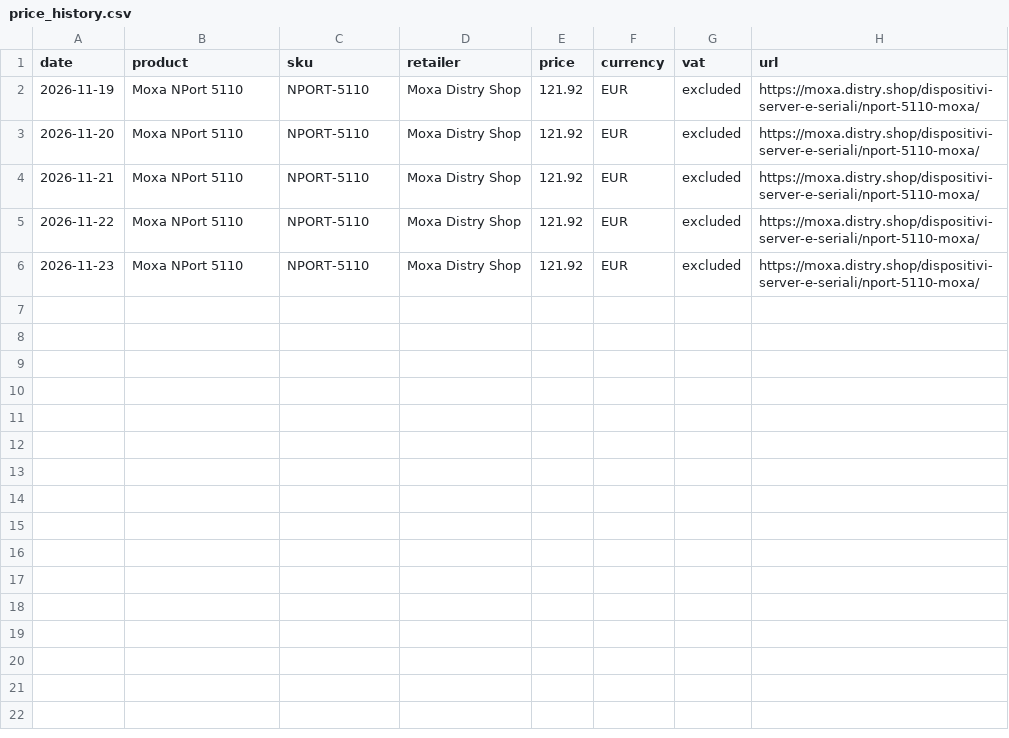
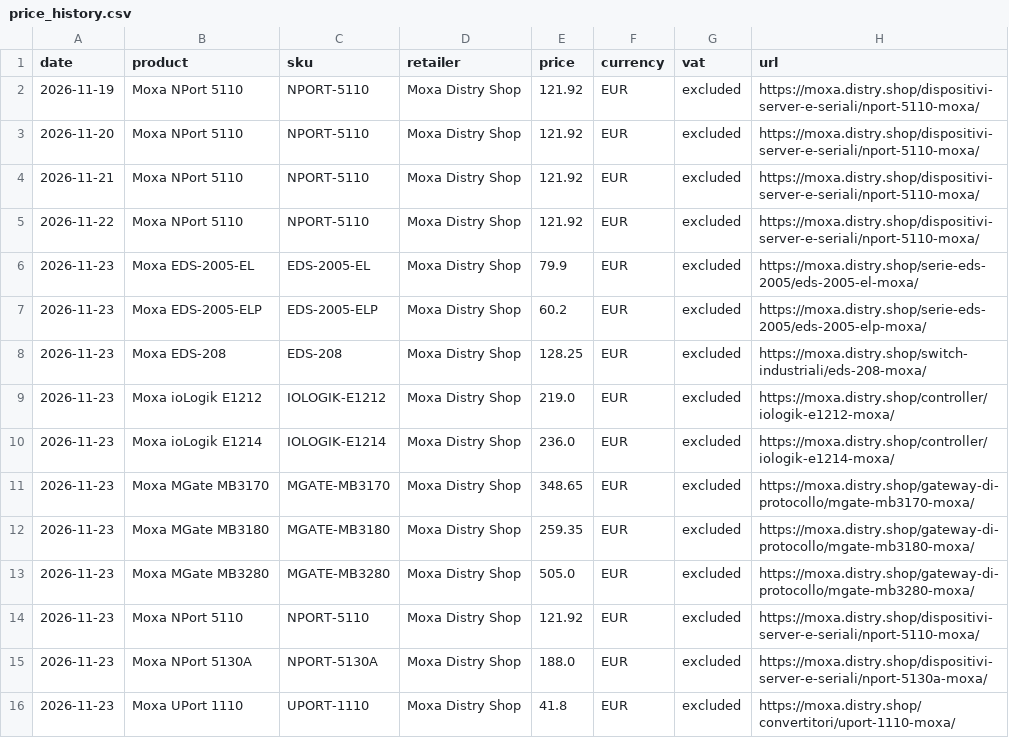
Before and after one commit to gabbibuilds/moxa-price-tracker, a CSV file: price_history.csv, drawn as a sheet; the diff names each change by its address in the sheet, - before the commit and + after, or states it on an @@ line.

```diff
--- a/price_history.csv
+++ b/price_history.csv
+row 6: 2026-11-23 | Moxa EDS-2005-EL | EDS-2005-EL | Moxa Distry Shop | 79.9 | EUR | excluded | https://moxa.distry.shop/serie-eds-2005/eds-2005-el-moxa/
+row 7: 2026-11-23 | Moxa EDS-2005-ELP | EDS-2005-ELP | Moxa Distry Shop | 60.2 | EUR | excluded | https://moxa.distry.shop/serie-eds-2005/eds-2005-elp-moxa/
+row 8: 2026-11-23 | Moxa EDS-208 | EDS-208 | Moxa Distry Shop | 128.25 | EUR | excluded | https://moxa.distry.shop/switch-industriali/eds-208-moxa/
+row 9: 2026-11-23 | Moxa ioLogik E1212 | IOLOGIK-E1212 | Moxa Distry Shop | 219.0 | EUR | excluded | https://moxa.distry.shop/controller/iologik-e1212-moxa/
+row 10: 2026-11-23 | Moxa ioLogik E1214 | IOLOGIK-E1214 | Moxa Distry Shop | 236.0 | EUR | excluded | https://moxa.distry.shop/controller/iologik-e1214-moxa/
+row 11: 2026-11-23 | Moxa MGate MB3170 | MGATE-MB3170 | Moxa Distry Shop | 348.65 | EUR | excluded | https://moxa.distry.shop/gateway-di-protocollo/mgate-mb3170-moxa/
+row 12: 2026-11-23 | Moxa MGate MB3180 | MGATE-MB3180 | Moxa Distry Shop | 259.35 | EUR | excluded | https://moxa.distry.shop/gateway-di-protocollo/mgate-mb3180-moxa/
+row 13: 2026-11-23 | Moxa MGate MB3280 | MGATE-MB3280 | Moxa Distry Shop | 505.0 | EUR | excluded | https://moxa.distry.shop/gateway-di-protocollo/mgate-mb3280-moxa/
+row 15: 2026-11-23 | Moxa NPort 5130A | NPORT-5130A | Moxa Distry Shop | 188.0 | EUR | excluded | https://moxa.distry.shop/dispositivi-server-e-seriali/nport-5130a-moxa/
+row 16: 2026-11-23 | Moxa UPort 1110 | UPORT-1110 | Moxa Distry Shop | 41.8 | EUR | excluded | https://moxa.distry.shop/convertitori/uport-1110-moxa/
```
